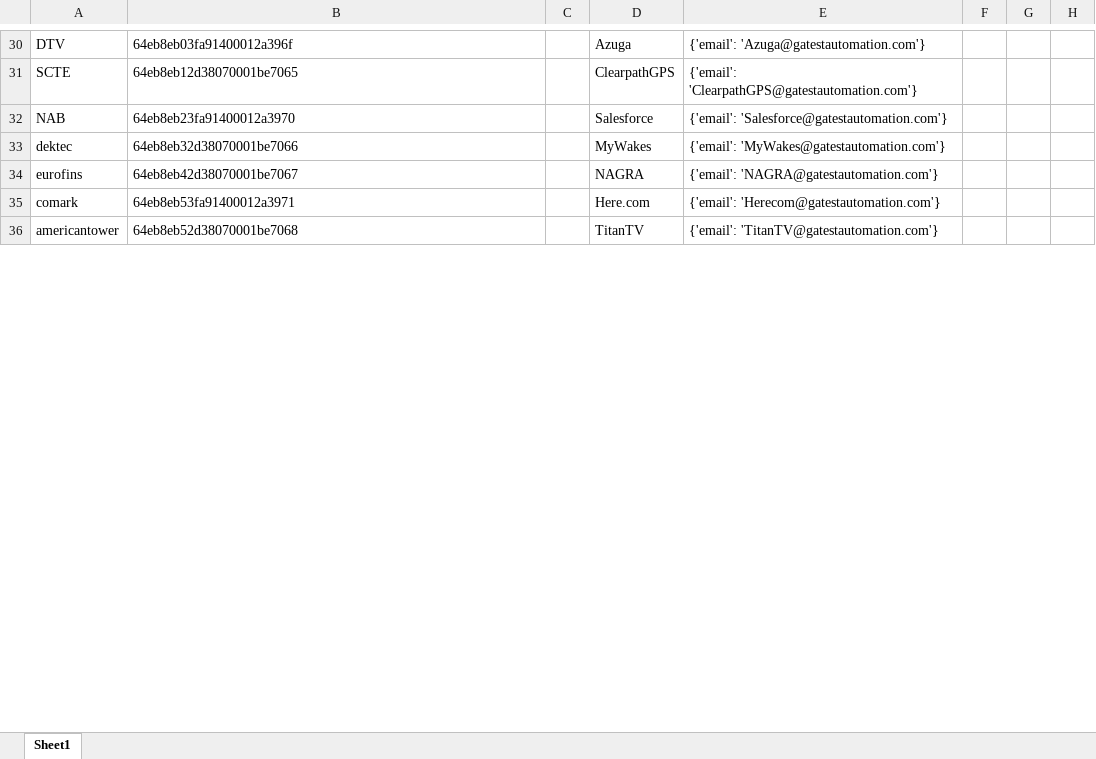
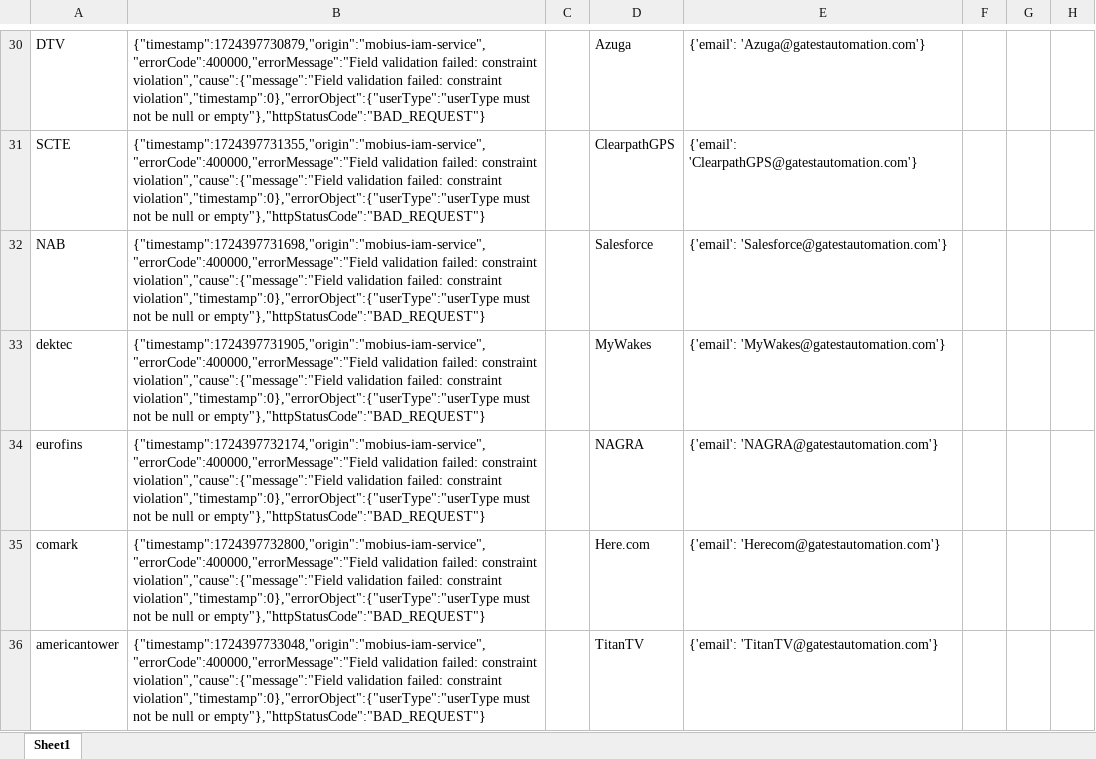
Before and after one commit to asmita18thakur/data-ingest-python-script, an Excel workbook: otp/otpPayload.xlsx, sheet Sheet1, drawn as a sheet; only a part is shown, gaps mark what is left out; values as stored, in another font and other column widths than the file's, no borders; the diff covers the shown part only; the diff names each change by its address in the sheet, - before the commit and + after, or states it on an @@ line.

```diff
--- a/otp/otpPayload.xlsx (sheet Sheet1)
+++ b/otp/otpPayload.xlsx (sheet Sheet1)
-B30: 64eb8eb03fa91400012a396f
+B30: {"timestamp":1724397730879,"origin":"mobius-iam-service","errorCode":400000,"errorMessage":"Field validation failed: constraint violation","cause":{"message":"Field validation failed: constraint violation","timestamp":0},"errorObject":{"userType":"userType must not be null or empty"},"httpStatusCode":"BAD_REQUEST"}
-B31: 64eb8eb12d38070001be7065
+B31: {"timestamp":1724397731355,"origin":"mobius-iam-service","errorCode":400000,"errorMessage":"Field validation failed: constraint violation","cause":{"message":"Field validation failed: constraint violation","timestamp":0},"errorObject":{"userType":"userType must not be null or empty"},"httpStatusCode":"BAD_REQUEST"}
-B32: 64eb8eb23fa91400012a3970
+B32: {"timestamp":1724397731698,"origin":"mobius-iam-service","errorCode":400000,"errorMessage":"Field validation failed: constraint violation","cause":{"message":"Field validation failed: constraint violation","timestamp":0},"errorObject":{"userType":"userType must not be null or empty"},"httpStatusCode":"BAD_REQUEST"}
-B33: 64eb8eb32d38070001be7066
+B33: {"timestamp":1724397731905,"origin":"mobius-iam-service","errorCode":400000,"errorMessage":"Field validation failed: constraint violation","cause":{"message":"Field validation failed: constraint violation","timestamp":0},"errorObject":{"userType":"userType must not be null or empty"},"httpStatusCode":"BAD_REQUEST"}
-B34: 64eb8eb42d38070001be7067
+B34: {"timestamp":1724397732174,"origin":"mobius-iam-service","errorCode":400000,"errorMessage":"Field validation failed: constraint violation","cause":{"message":"Field validation failed: constraint violation","timestamp":0},"errorObject":{"userType":"userType must not be null or empty"},"httpStatusCode":"BAD_REQUEST"}
-B35: 64eb8eb53fa91400012a3971
+B35: {"timestamp":1724397732800,"origin":"mobius-iam-service","errorCode":400000,"errorMessage":"Field validation failed: constraint violation","cause":{"message":"Field validation failed: constraint violation","timestamp":0},"errorObject":{"userType":"userType must not be null or empty"},"httpStatusCode":"BAD_REQUEST"}
-B36: 64eb8eb52d38070001be7068
+B36: {"timestamp":1724397733048,"origin":"mobius-iam-service","errorCode":400000,"errorMessage":"Field validation failed: constraint violation","cause":{"message":"Field validation failed: constraint violation","timestamp":0},"errorObject":{"userType":"userType must not be null or empty"},"httpStatusCode":"BAD_REQUEST"}
```
Also changed, not shown: 59 edited cells elsewhere in this sheet, Account/Accountpayload.xlsx, organisation/orgPayload.xlsx, 40 other files.
